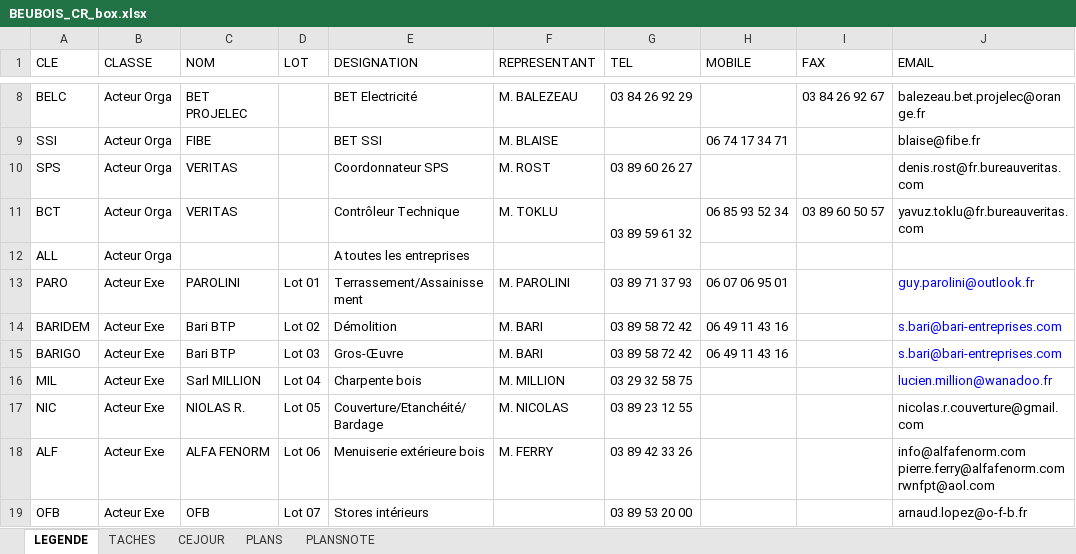
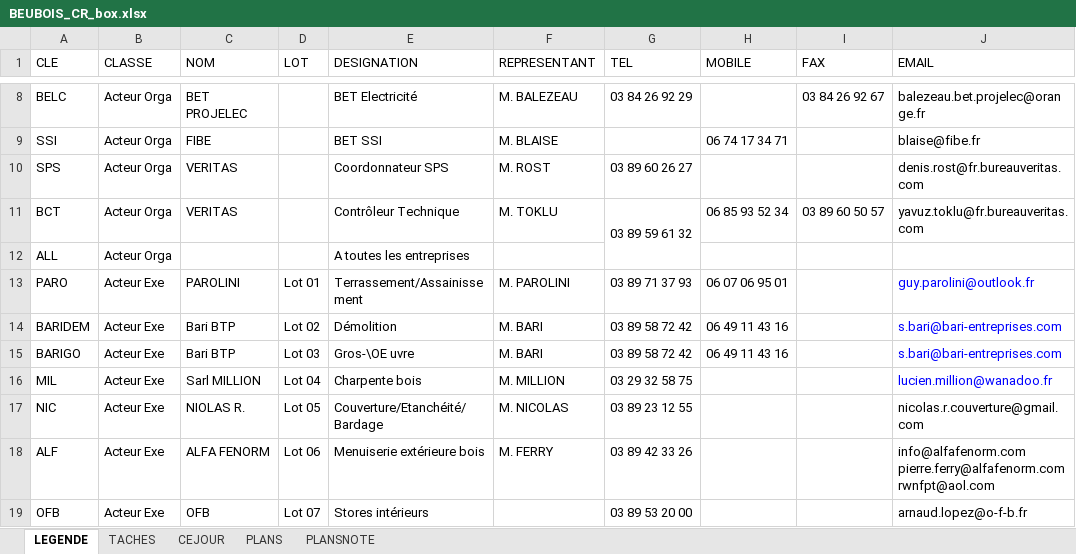
Before and after one commit to adrtod/bastiR, an Excel workbook: inst/template/BEUBOIS_CR_box.xlsx, sheet LEGENDE, drawn as a sheet; only a part is shown, gaps mark what is left out; values as stored, in another font and other column widths than the file's, no borders; the diff names each change by its address in the sheet, - before the commit and + after, or states it on an @@ line.

```diff
--- a/inst/template/BEUBOIS_CR_box.xlsx (sheet LEGENDE)
+++ b/inst/template/BEUBOIS_CR_box.xlsx (sheet LEGENDE)
-E15 (DESIGNATION): Gros-Œuvre
+E15 (DESIGNATION): Gros-\OE uvre
```
Also changed, not shown: 5 other files.
